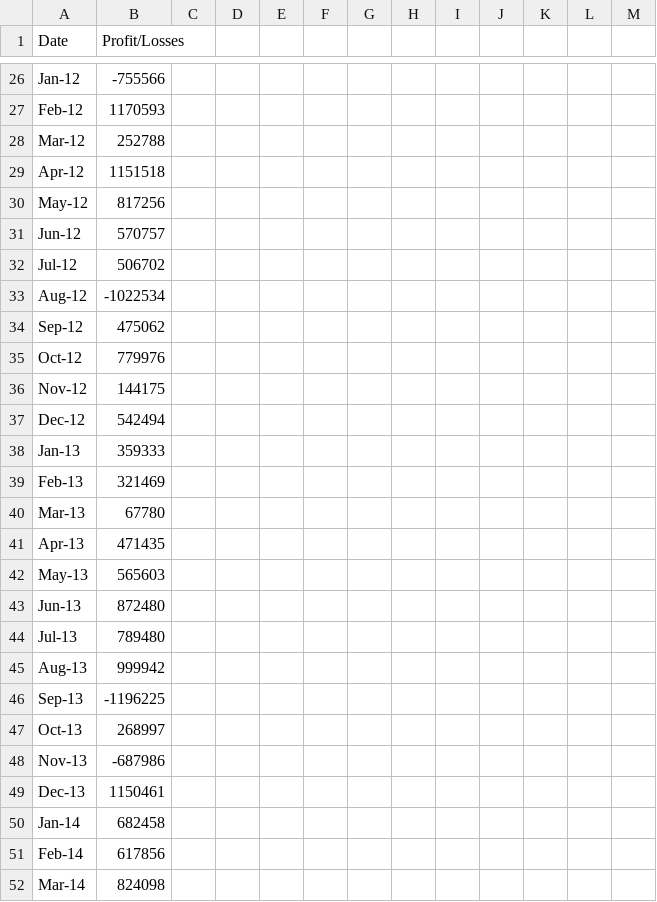
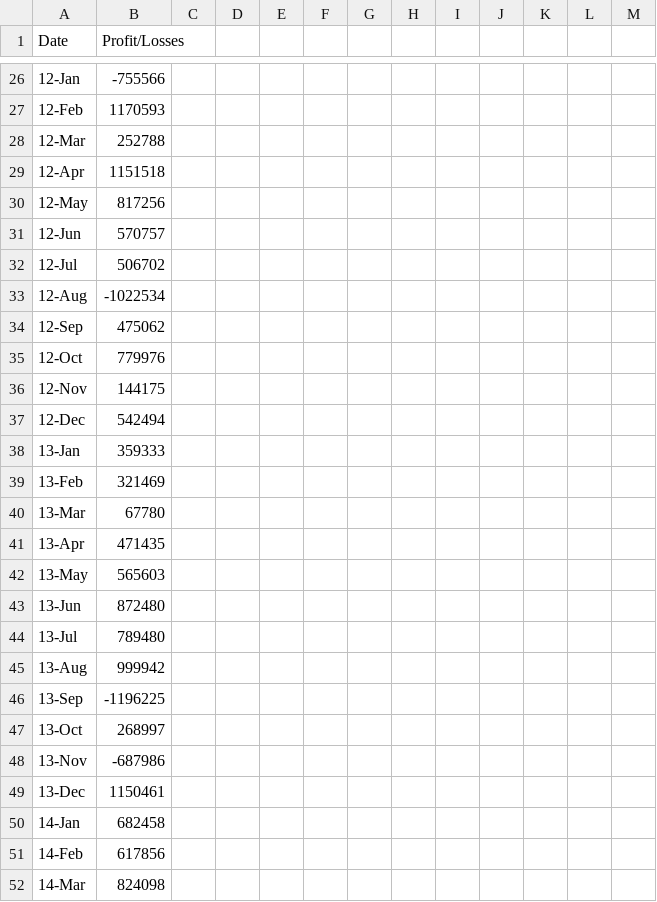
Before and after one commit to bregan78/python-challenge, a CSV file: PyBank/Resources/budget_data.csv, drawn as a sheet; only a part is shown, gaps mark what is left out; the diff covers the shown part only; the diff names each change by its address in the sheet, - before the commit and + after, or states it on an @@ line.

```diff
--- a/PyBank/Resources/budget_data.csv
+++ b/PyBank/Resources/budget_data.csv
-A26 (Date): Jan-12
+A26 (Date): 12-Jan
-A27 (Date): Feb-12
+A27 (Date): 12-Feb
-A28 (Date): Mar-12
+A28 (Date): 12-Mar
-A29 (Date): Apr-12
+A29 (Date): 12-Apr
-A30 (Date): May-12
+A30 (Date): 12-May
-A31 (Date): Jun-12
+A31 (Date): 12-Jun
-A32 (Date): Jul-12
+A32 (Date): 12-Jul
-A33 (Date): Aug-12
+A33 (Date): 12-Aug
-A34 (Date): Sep-12
+A34 (Date): 12-Sep
-A35 (Date): Oct-12
+A35 (Date): 12-Oct
-A36 (Date): Nov-12
+A36 (Date): 12-Nov
-A37 (Date): Dec-12
+A37 (Date): 12-Dec
-A38 (Date): Jan-13
+A38 (Date): 13-Jan
-A39 (Date): Feb-13
+A39 (Date): 13-Feb
-A40 (Date): Mar-13
+A40 (Date): 13-Mar
-A41 (Date): Apr-13
+A41 (Date): 13-Apr
-A42 (Date): May-13
+A42 (Date): 13-May
-A43 (Date): Jun-13
+A43 (Date): 13-Jun
-A44 (Date): Jul-13
+A44 (Date): 13-Jul
-A45 (Date): Aug-13
+A45 (Date): 13-Aug
-A46 (Date): Sep-13
+A46 (Date): 13-Sep
-A47 (Date): Oct-13
+A47 (Date): 13-Oct
-A48 (Date): Nov-13
+A48 (Date): 13-Nov
-A49 (Date): Dec-13
+A49 (Date): 13-Dec
-A50 (Date): Jan-14
+A50 (Date): 14-Jan
-A51 (Date): Feb-14
+A51 (Date): 14-Feb
-A52 (Date): Mar-14
+A52 (Date): 14-Mar
```
Also changed, not shown: 67 edited cells elsewhere in this file, 6 other files.
